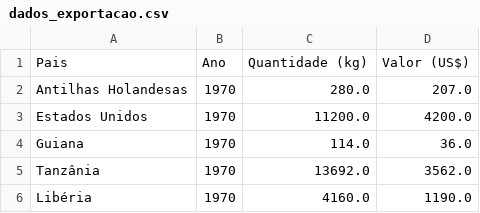
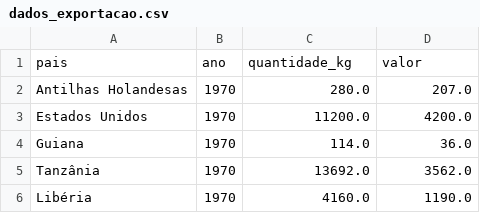
Before and after one commit to maiagia/api-etl-pipeline, a CSV file: etl/output/dados_exportacao.csv, drawn as a sheet; only a part is shown.

```diff
--- a/etl/output/dados_exportacao.csv
+++ b/etl/output/dados_exportacao.csv
@@ -1,2 +1,2 @@
-Pais,Ano,Quantidade (kg),Valor (US$)
+pais,ano,quantidade_kg,valor
 Antilhas Holandesas,1970,280.0,207.0
```
Also changed, not shown: etl/output/dados_producao.csv, 1 other file.
